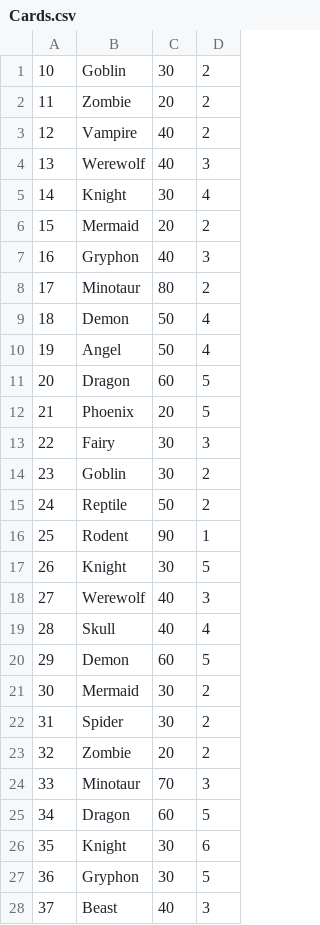
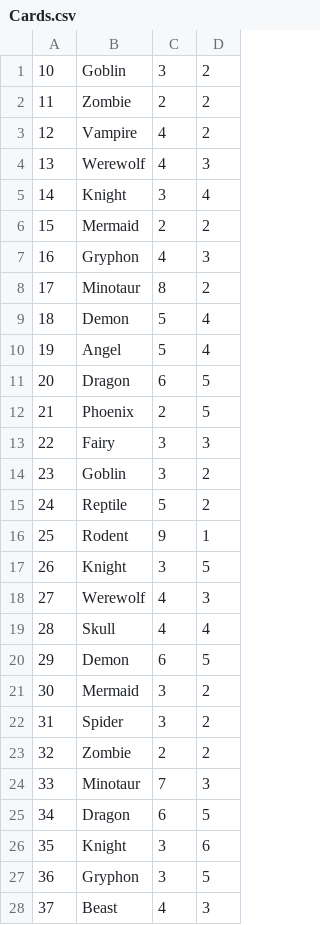
Before and after one commit to tlg-23-10-sde-4/JavaProject_Team4, a CSV file: Data/Cards.csv, drawn as a sheet; only a part is shown; the diff covers the shown part only.

```diff
--- a/Data/Cards.csv
+++ b/Data/Cards.csv
@@ -1,28 +1,28 @@
-10,Goblin,30,2
-11,Zombie,20,2
-12,Vampire,40,2
-13,Werewolf,40,3
-14,Knight,30,4
-15,Mermaid,20,2
-16,Gryphon,40,3
-17,Minotaur,80,2
-18,Demon,50,4
-19,Angel,50,4
-20,Dragon,60,5
-21,Phoenix,20,5
-22,Fairy,30,3
-23,Goblin,30,2
-24,Reptile,50,2
-25,Rodent,90,1
-26,Knight,30,5
-27,Werewolf,40,3
-28,Skull,40,4
-29,Demon,60,5
-30,Mermaid,30,2
-31,Spider,30,2
-32,Zombie,20,2
-33,Minotaur,70,3
-34,Dragon,60,5
-35,Knight,30,6
-36,Gryphon,30,5
-37,Beast,40,3
+10,Goblin,3,2
+11,Zombie,2,2
+12,Vampire,4,2
+13,Werewolf,4,3
+14,Knight,3,4
+15,Mermaid,2,2
+16,Gryphon,4,3
+17,Minotaur,8,2
+18,Demon,5,4
+19,Angel,5,4
+20,Dragon,6,5
+21,Phoenix,2,5
+22,Fairy,3,3
+23,Goblin,3,2
+24,Reptile,5,2
+25,Rodent,9,1
+26,Knight,3,5
+27,Werewolf,4,3
+28,Skull,4,4
+29,Demon,6,5
+30,Mermaid,3,2
+31,Spider,3,2
+32,Zombie,2,2
+33,Minotaur,7,3
+34,Dragon,6,5
+35,Knight,3,6
+36,Gryphon,3,5
+37,Beast,4,3
```
Also changed, not shown: 12 edited cells elsewhere in this file, 11 other files.
